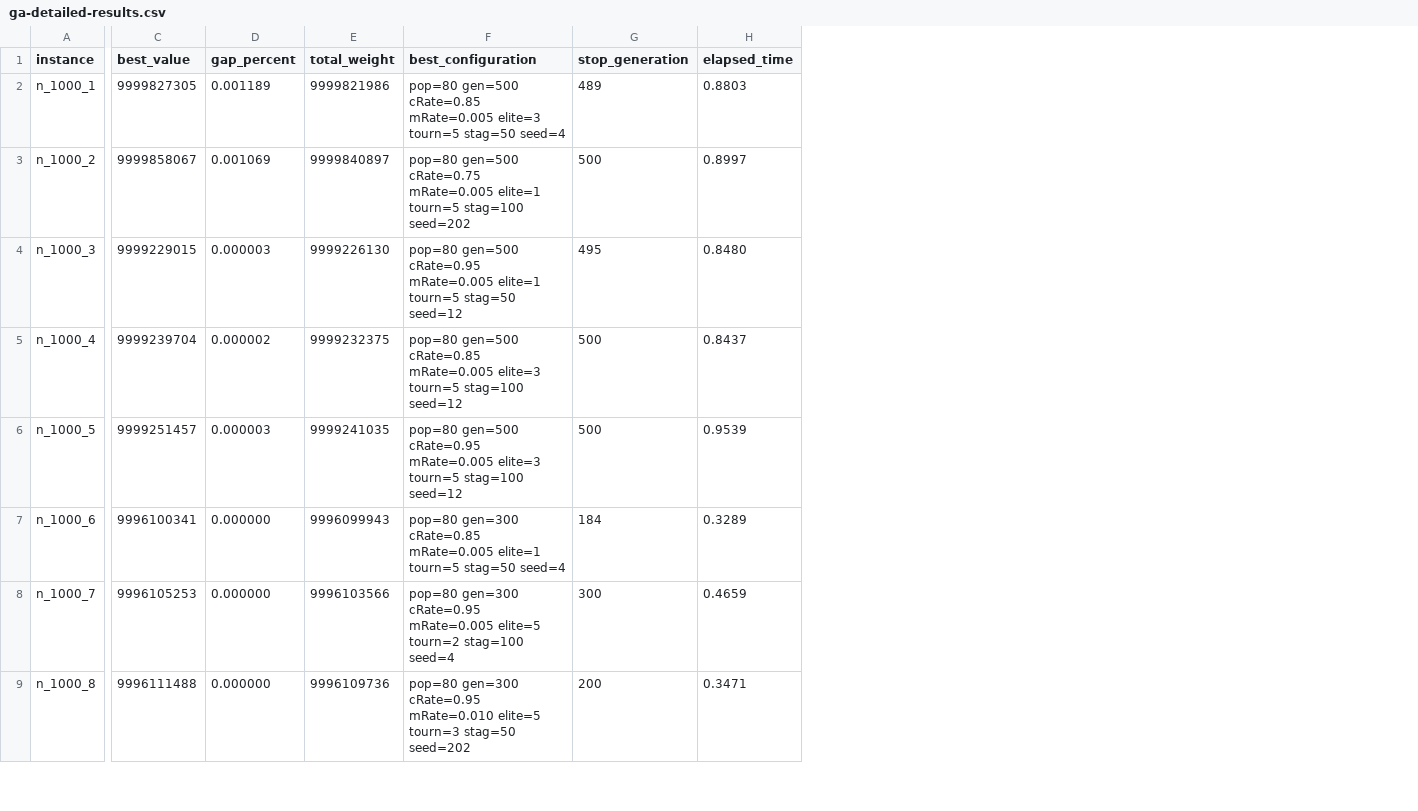
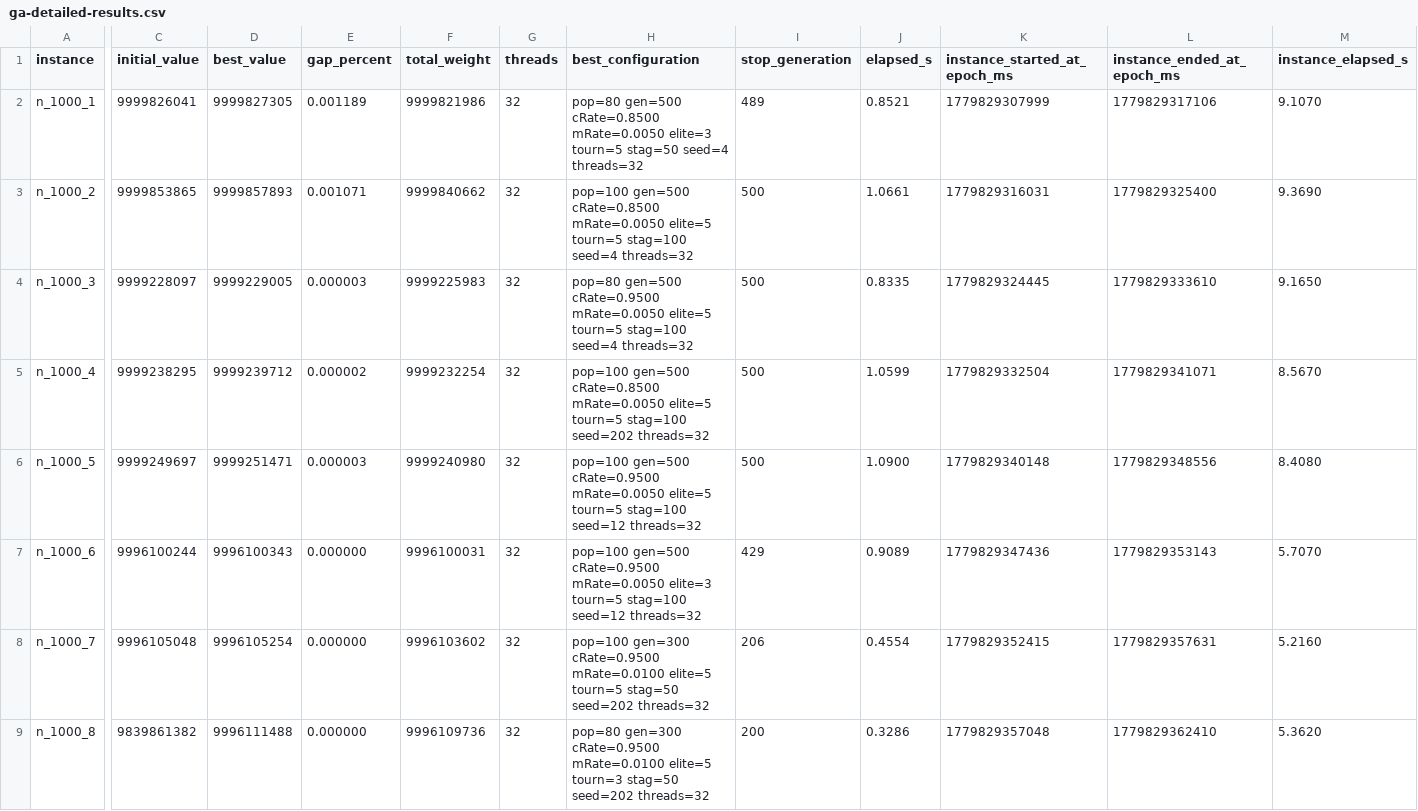
Before and after one commit to fernandoeduardolucas/ant, a CSV file: results/genetic/32-thread/ga-detailed-results.csv, drawn as a sheet; only a part is shown, gaps mark what is left out; removed rows and columns are numbered as before the commit, all else as after; the diff covers the shown part only; the diff names each change by its address in the sheet, - before the commit and + after, or states it on an @@ line.

```diff
--- a/results/genetic/32-thread/ga-detailed-results.csv
+++ b/results/genetic/32-thread/ga-detailed-results.csv
+column C (initial_value), rows 2-9: 9999826041 | 9999853865 | 9999228097 | 9999238295 | 9999249697 | 9996100244 | 9996105048 | 9839861382
+column G (threads), rows 2-9: all 32
-column H (elapsed_time), rows 2-9: 0.8803 | 0.8997 | 0.8480 | 0.8437 | 0.9539 | 0.3289 | 0.4659 | 0.3471
+column J (elapsed_s), rows 2-9: 0.8521 | 1.0661 | 0.8335 | 1.0599 | 1.0900 | 0.9089 | 0.4554 | 0.3286
+column K (instance_started_at_epoch_ms), rows 2-9: 1779829307999 | 1779829316031 | 1779829324445 | 1779829332504 | 1779829340148 | 1779829347436 | 1779829352415 | 1779829357048
+column L (instance_ended_at_epoch_ms), rows 2-9: 1779829317106 | 1779829325400 | 1779829333610 | 1779829341071 | 1779829348556 | 1779829353143 | 1779829357631 | 1779829362410
+column M (instance_elapsed_s), rows 2-9: 9.1070 | 9.3690 | 9.1650 | 8.5670 | 8.4080 | 5.7070 | 5.2160 | 5.3620
-H2 (best_configuration): pop=80 gen=500 cRate=0.85 mRate=0.005 elite=3 tourn=5 stag=50 seed=4
+H2 (best_configuration): pop=80 gen=500 cRate=0.8500 mRate=0.0050 elite=3 tourn=5 stag=50 seed=4 threads=32
-D3 (best_value): 9999858067
+D3 (best_value): 9999857893
-E3 (gap_percent): 0.001069
+E3 (gap_percent): 0.001071
-F3 (total_weight): 9999840897
+F3 (total_weight): 9999840662
-H3 (best_configuration): pop=80 gen=500 cRate=0.75 mRate=0.005 elite=1 tourn=5 stag=100 seed=202
+H3 (best_configuration): pop=100 gen=500 cRate=0.8500 mRate=0.0050 elite=5 tourn=5 stag=100 seed=4 threads=32
-D4 (best_value): 9999229015
+D4 (best_value): 9999229005
-F4 (total_weight): 9999226130
+F4 (total_weight): 9999225983
-H4 (best_configuration): pop=80 gen=500 cRate=0.95 mRate=0.005 elite=1 tourn=5 stag=50 seed=12
+H4 (best_configuration): pop=80 gen=500 cRate=0.9500 mRate=0.0050 elite=5 tourn=5 stag=100 seed=4 threads=32
-I4 (stop_generation): 495
+I4 (stop_generation): 500
-D5 (best_value): 9999239704
+D5 (best_value): 9999239712
-F5 (total_weight): 9999232375
+F5 (total_weight): 9999232254
-H5 (best_configuration): pop=80 gen=500 cRate=0.85 mRate=0.005 elite=3 tourn=5 stag=100 seed=12
+H5 (best_configuration): pop=100 gen=500 cRate=0.8500 mRate=0.0050 elite=5 tourn=5 stag=100 seed=202 threads=32
-D6 (best_value): 9999251457
+D6 (best_value): 9999251471
-F6 (total_weight): 9999241035
+F6 (total_weight): 9999240980
-H6 (best_configuration): pop=80 gen=500 cRate=0.95 mRate=0.005 elite=3 tourn=5 stag=100 seed=12
+H6 (best_configuration): pop=100 gen=500 cRate=0.9500 mRate=0.0050 elite=5 tourn=5 stag=100 seed=12 threads=32
-D7 (best_value): 9996100341
+D7 (best_value): 9996100343
-F7 (total_weight): 9996099943
+F7 (total_weight): 9996100031
-H7 (best_configuration): pop=80 gen=300 cRate=0.85 mRate=0.005 elite=1 tourn=5 stag=50 seed=4
+H7 (best_configuration): pop=100 gen=500 cRate=0.9500 mRate=0.0050 elite=3 tourn=5 stag=100 seed=12 threads=32
-I7 (stop_generation): 184
+I7 (stop_generation): 429
-D8 (best_value): 9996105253
+D8 (best_value): 9996105254
-F8 (total_weight): 9996103566
+F8 (total_weight): 9996103602
-H8 (best_configuration): pop=80 gen=300 cRate=0.95 mRate=0.005 elite=5 tourn=2 stag=100 seed=4
+H8 (best_configuration): pop=100 gen=300 cRate=0.9500 mRate=0.0100 elite=5 tourn=5 stag=50 seed=202 threads=32
-I8 (stop_generation): 300
+I8 (stop_generation): 206
-H9 (best_configuration): pop=80 gen=300 cRate=0.95 mRate=0.010 elite=5 tourn=3 stag=50 seed=202
+H9 (best_configuration): pop=80 gen=300 cRate=0.9500 mRate=0.0100 elite=5 tourn=3 stag=50 seed=202 threads=32
```
Also changed, not shown: 8 edited cells elsewhere in this file, results/genetic/1-thread/ga-detailed-results.csv, results/genetic/16-thread/ga-detailed-results.csv, 8 other files.
